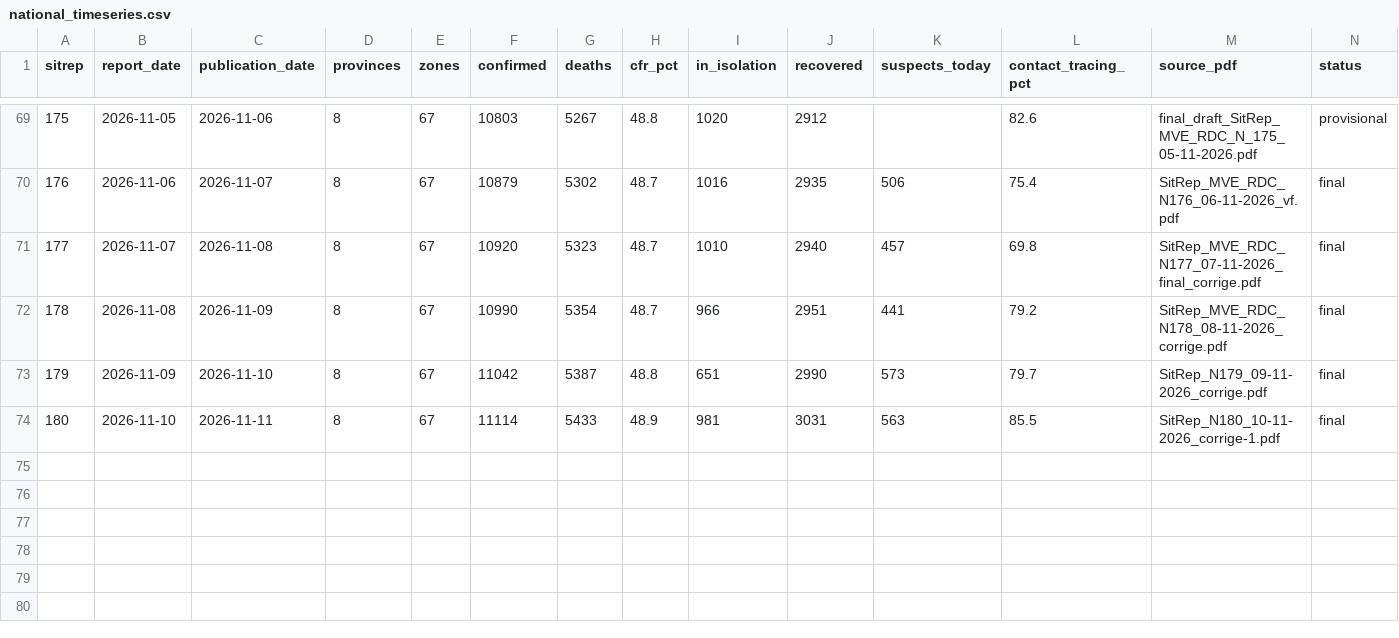
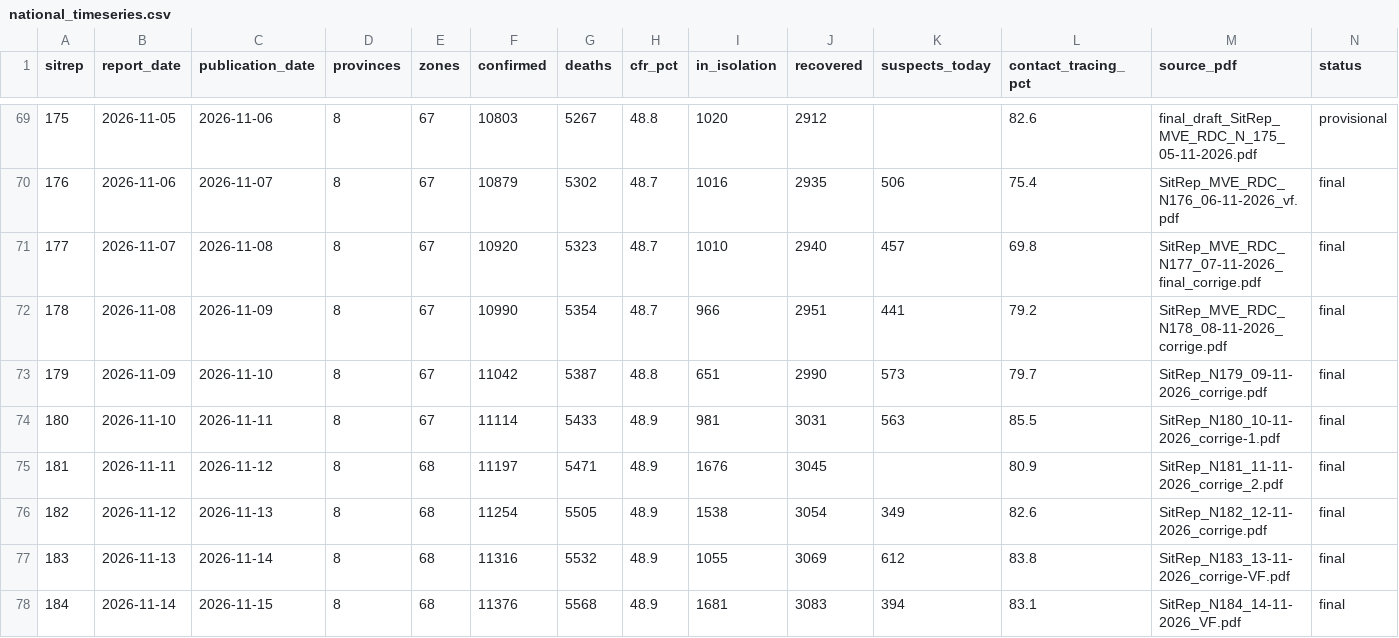
Before and after one commit to CodeForAfrica/drc-ebola-tracker, a CSV file: data/national_timeseries.csv, drawn as a sheet; only a part is shown, gaps mark what is left out.

```diff
--- a/data/national_timeseries.csv
+++ b/data/national_timeseries.csv
@@ -74 +74,5 @@ sitrep,report_date,publication_date,provinces,zones,confirmed,deaths,cfr_pct,in_
 180,2026-11-10,2026-11-11,8,67,11114,5433,48.9,981,3031,563,85.5,SitRep_N180_10-11-2026_corrige-1.pdf,final
+181,2026-11-11,2026-11-12,8,68,11197,5471,48.9,1676,3045,,80.9,SitRep_N181_11-11-2026_corrige_2.pdf,final
+182,2026-11-12,2026-11-13,8,68,11254,5505,48.9,1538,3054,349,82.6,SitRep_N182_12-11-2026_corrige.pdf,final
+183,2026-11-13,2026-11-14,8,68,11316,5532,48.9,1055,3069,612,83.8,SitRep_N183_13-11-2026_corrige-VF.pdf,final
+184,2026-11-14,2026-11-15,8,68,11376,5568,48.9,1681,3083,394,83.1,SitRep_N184_14-11-2026_VF.pdf,final
```
Also changed, not shown: data/not_reported_provinces.csv, 21 other files.
